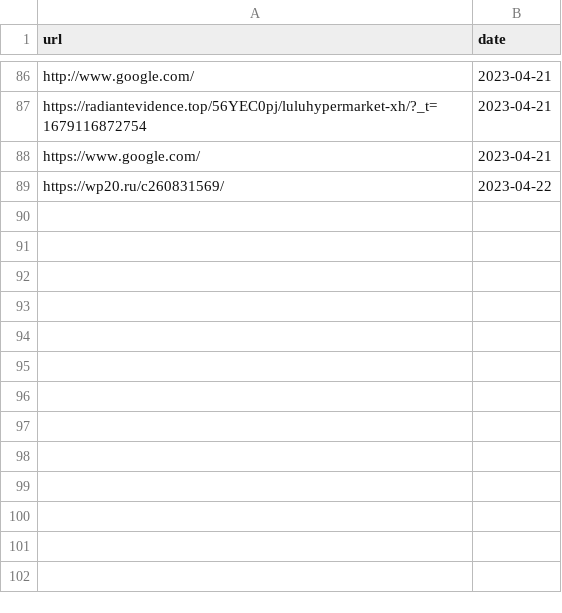
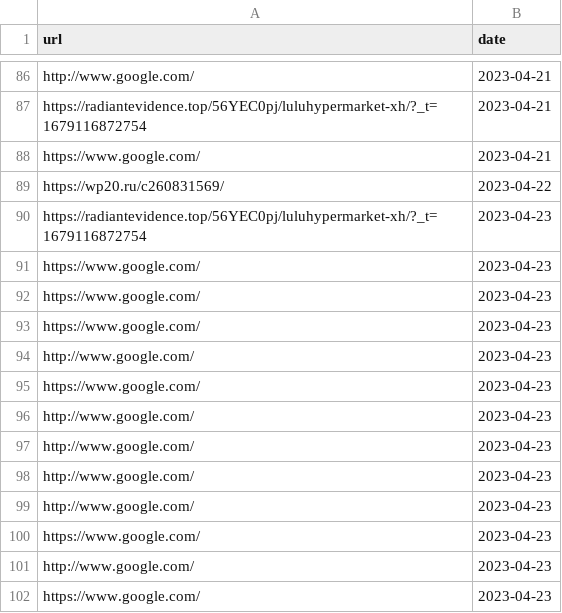
Before and after one commit to adarshswaminath/phishingdetection, a CSV file: databases/data.csv, drawn as a sheet; only a part is shown, gaps mark what is left out.

```diff
--- a/databases/data.csv
+++ b/databases/data.csv
@@ -89 +89,14 @@ https://www.google.com/,2023-04-21
 https://wp20.ru/c260831569/,2023-04-22
+https://radiantevidence.top/56YEC0pj/luluhypermarket-xh/?_t=1679116872754,2023-04-23
+https://www.google.com/,2023-04-23
+https://www.google.com/,2023-04-23
+https://www.google.com/,2023-04-23
+http://www.google.com/,2023-04-23
+https://www.google.com/,2023-04-23
+http://www.google.com/,2023-04-23
+http://www.google.com/,2023-04-23
+http://www.google.com/,2023-04-23
+http://www.google.com/,2023-04-23
+https://www.google.com/,2023-04-23
+http://www.google.com/,2023-04-23
+https://www.google.com/,2023-04-23
```
Also changed, not shown: 8 other files.
